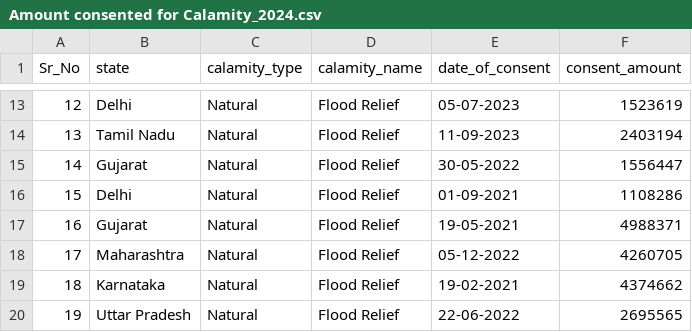
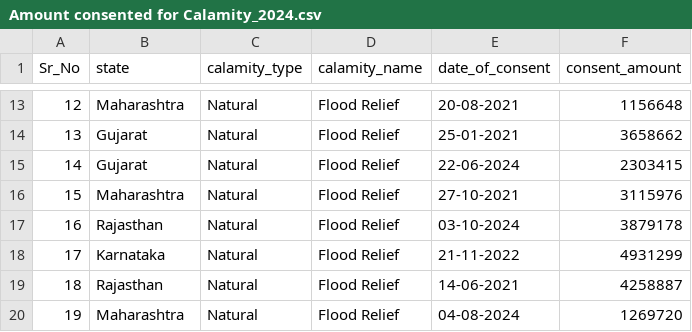
Before and after one commit to shreyakush03/nirikshak2.0, a CSV file: pipelines/RS_DATASET/Amount consented for Calamity_2024.csv, drawn as a sheet; only a part is shown, gaps mark what is left out; the diff covers the shown part only.

```diff
--- a/pipelines/RS_DATASET/Amount consented for Calamity_2024.csv
+++ b/pipelines/RS_DATASET/Amount consented for Calamity_2024.csv
@@ -13,8 +13,8 @@ Sr_No,state,calamity_type,calamity_name,date_of_consent,consent_amount
-12,Delhi,Natural,Flood Relief,05-07-2023,1523619
-13,Tamil Nadu,Natural,Flood Relief,11-09-2023,2403194
-14,Gujarat,Natural,Flood Relief,30-05-2022,1556447
-15,Delhi,Natural,Flood Relief,01-09-2021,1108286
-16,Gujarat,Natural,Flood Relief,19-05-2021,4988371
-17,Maharashtra,Natural,Flood Relief,05-12-2022,4260705
-18,Karnataka,Natural,Flood Relief,19-02-2021,4374662
-19,Uttar Pradesh,Natural,Flood Relief,22-06-2022,2695565
+12,Maharashtra,Natural,Flood Relief,20-08-2021,1156648
+13,Gujarat,Natural,Flood Relief,25-01-2021,3658662
+14,Gujarat,Natural,Flood Relief,22-06-2024,2303415
+15,Maharashtra,Natural,Flood Relief,27-10-2021,3115976
+16,Rajasthan,Natural,Flood Relief,03-10-2024,3879178
+17,Karnataka,Natural,Flood Relief,21-11-2022,4931299
+18,Rajasthan,Natural,Flood Relief,14-06-2021,4258887
+19,Maharashtra,Natural,Flood Relief,04-08-2024,1269720
```
Also changed, not shown: 31 edited cells elsewhere in this file, data_processed/cleaned_csv/calamity_consents.csv, pipelines/LS_DATASET/Allocated Limit for Honble MPs_2024.csv, 25 other files.
